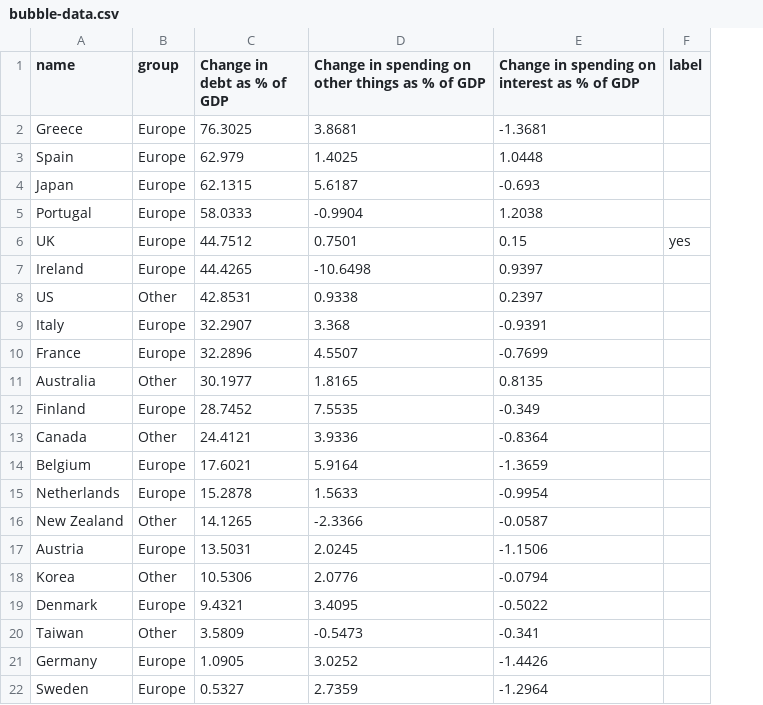
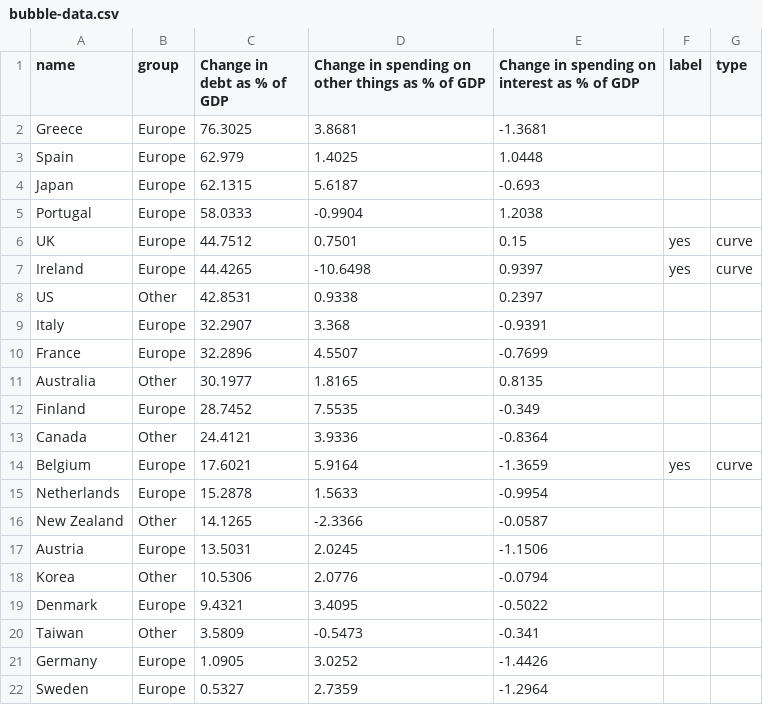
Before and after one commit to ft-interactive/visual-vocabulary-templates, a CSV file: scatter/bubble-data.csv, drawn as a sheet; the diff names each change by its address in the sheet, - before the commit and + after, or states it on an @@ line.

```diff
--- a/scatter/bubble-data.csv
+++ b/scatter/bubble-data.csv
+column G (type), rows 6-14: curve | curve |  |  |  |  |  |  | curve
-F7 (label): (empty)
+F7 (label): yes
-F14 (label): (empty)
+F14 (label): yes
```
Also changed, not shown: 2 other files.
